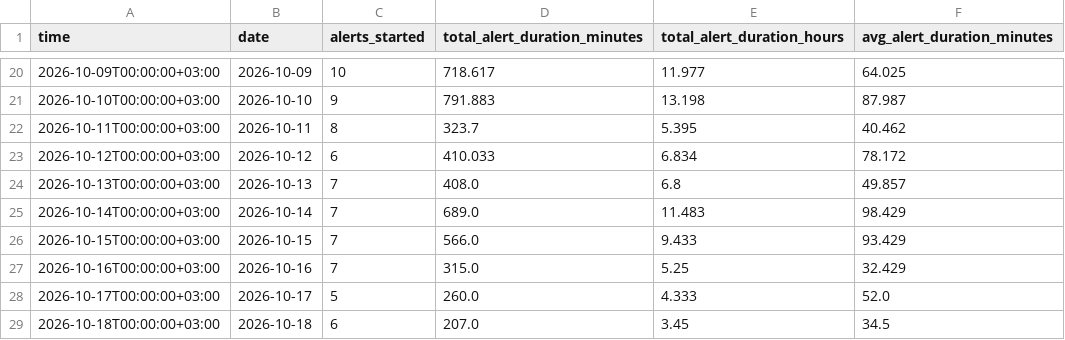
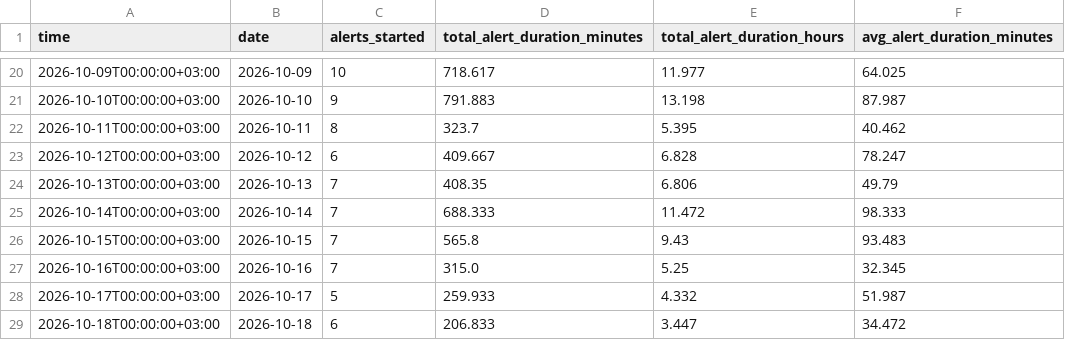
Before and after one commit to olegbalakin-cmyk/kyiv-air-alerts-grafana, a CSV file: kyiv-air-alerts-grafana/data/short_28d.csv, drawn as a sheet; only a part is shown, gaps mark what is left out.

```diff
--- a/kyiv-air-alerts-grafana/data/short_28d.csv
+++ b/kyiv-air-alerts-grafana/data/short_28d.csv
@@ -22,8 +22,8 @@
 2026-10-11T00:00:00+03:00,2026-10-11,8,323.7,5.395,40.462
-2026-10-12T00:00:00+03:00,2026-10-12,6,410.033,6.834,78.172
-2026-10-13T00:00:00+03:00,2026-10-13,7,408.0,6.8,49.857
-2026-10-14T00:00:00+03:00,2026-10-14,7,689.0,11.483,98.429
-2026-10-15T00:00:00+03:00,2026-10-15,7,566.0,9.433,93.429
-2026-10-16T00:00:00+03:00,2026-10-16,7,315.0,5.25,32.429
-2026-10-17T00:00:00+03:00,2026-10-17,5,260.0,4.333,52.0
-2026-10-18T00:00:00+03:00,2026-10-18,6,207.0,3.45,34.5
+2026-10-12T00:00:00+03:00,2026-10-12,6,409.667,6.828,78.247
+2026-10-13T00:00:00+03:00,2026-10-13,7,408.35,6.806,49.79
+2026-10-14T00:00:00+03:00,2026-10-14,7,688.333,11.472,98.333
+2026-10-15T00:00:00+03:00,2026-10-15,7,565.8,9.43,93.483
+2026-10-16T00:00:00+03:00,2026-10-16,7,315.0,5.25,32.345
+2026-10-17T00:00:00+03:00,2026-10-17,5,259.933,4.332,51.987
+2026-10-18T00:00:00+03:00,2026-10-18,6,206.833,3.447,34.472
```
Also changed, not shown: kyiv-air-alerts-grafana/data/weekly.csv, 9 other files.
